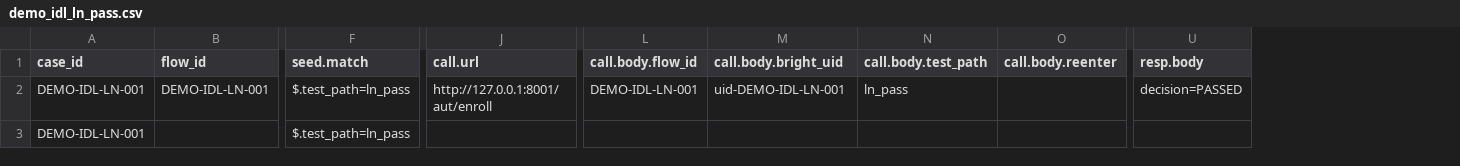
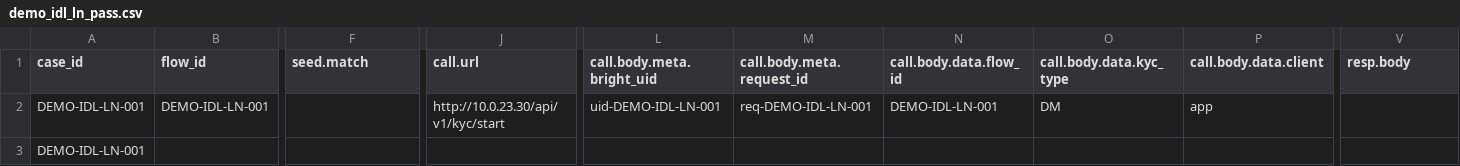
Before and after one commit to BrightMoney-AI/brightmoney-mock-uks, a CSV file: data/demo_idl_ln_pass.csv, drawn as a sheet; only a part is shown, gaps mark what is left out; removed rows and columns are numbered as before the commit, all else as after; the diff names each change by its address in the sheet, - before the commit and + after, or states it on an @@ line.

```diff
--- a/data/demo_idl_ln_pass.csv
+++ b/data/demo_idl_ln_pass.csv
-column L (call.body.flow_id), row 2: DEMO-IDL-LN-001
-column N (call.body.test_path), row 2: ln_pass
-column O (call.body.reenter), empty
+column M (call.body.meta.request_id), row 2: req-DEMO-IDL-LN-001
+column N (call.body.data.flow_id), row 2: DEMO-IDL-LN-001
+column O (call.body.data.kyc_type), row 2: DM
+column P (call.body.data.client), row 2: app
-L1: call.body.bright_uid
+L1: call.body.meta.bright_uid
-F2:F3 (seed.match): $.test_path=ln_pass
+F2:F3 (seed.match): (empty)
-J2 (call.url): http://127.0.0.1:8001/aut/enroll
+J2 (call.url): http://10.0.23.30/api/v1/kyc/start
-V2 (resp.body): decision=PASSED
+V2 (resp.body): (empty)
```
Also changed, not shown: 1 other file.
